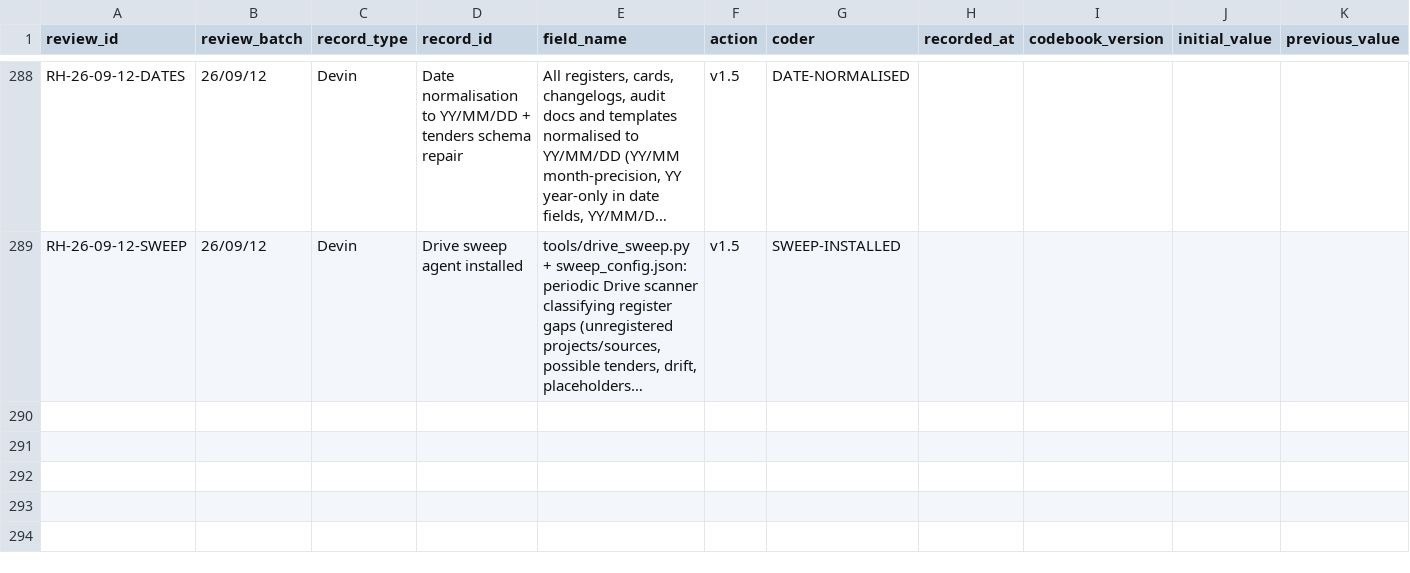
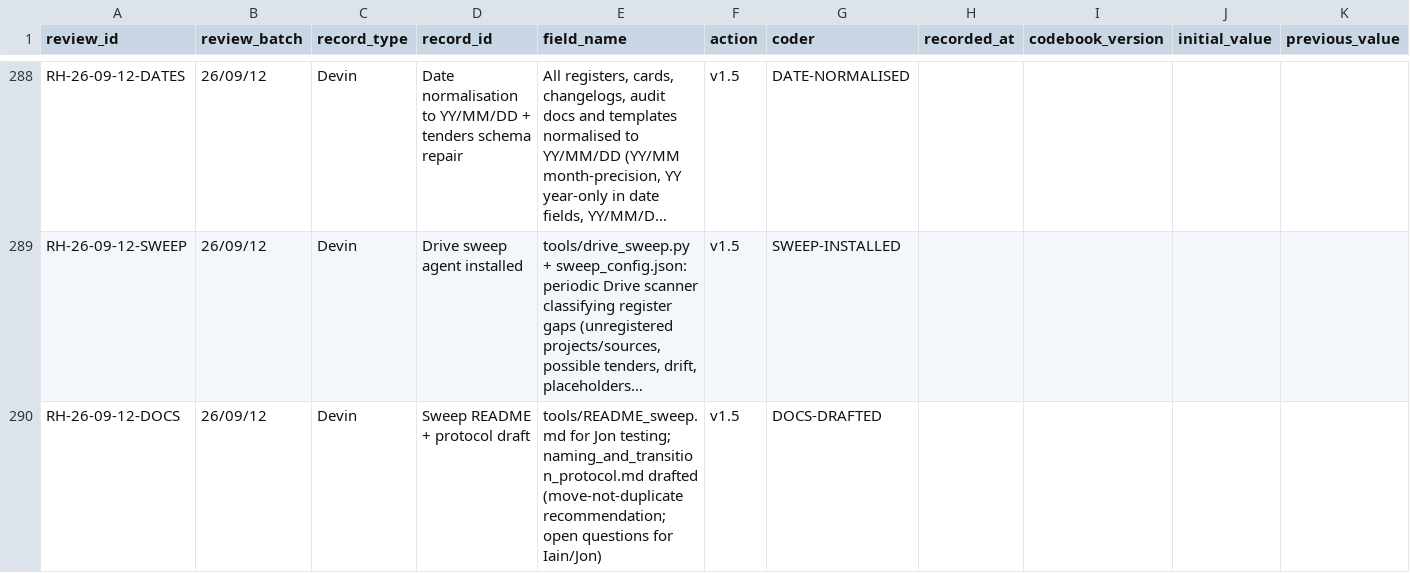
Before and after one commit to iainbe/ProjectClassifier, a CSV file: 10_review_history.csv, drawn as a sheet; only a part is shown, gaps mark what is left out; long unchanged cells end in …; rows hold the shown columns only; the diff names each change by its address in the sheet, - before the commit and + after, or states it on an @@ line.

```diff
--- a/10_review_history.csv
+++ b/10_review_history.csv
+row 290: RH-26-09-12-DOCS | 26/09/12 | Devin | Sweep README + protocol draft | tools/README_sweep.md for Jon testing; naming_and_transition_protocol.md drafted (move-not-duplicate recommendation; open questions for Iain/Jon) | v1.5 | DOCS-DRAFTED
```
Also changed, not shown: 4 other files.
